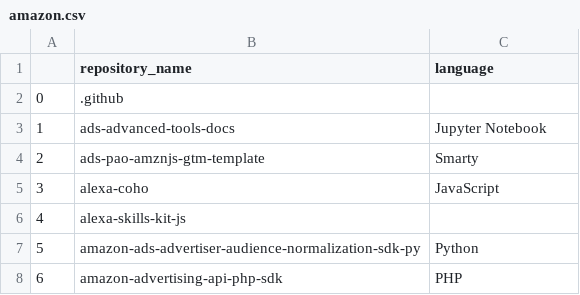
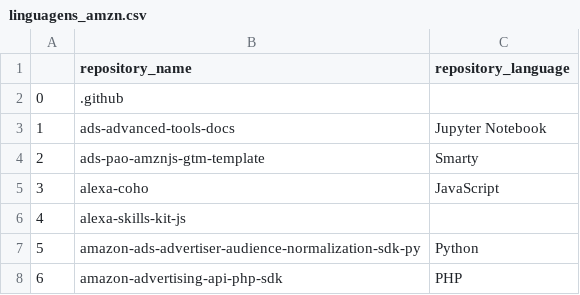
Before and after one commit to fFukurou/DataEngineering, a CSV file: 01_requestsAPI/dados/linguagens_amzn.csv (was 01_requestsAPI/amazon.csv), drawn as a sheet; only a part is shown.

```diff
--- a/01_requestsAPI/amazon.csv
+++ b/01_requestsAPI/dados/linguagens_amzn.csv
@@ -1,2 +1,2 @@
-,repository_name,language
+,repository_name,repository_language
 0,.github,
```
Also changed, not shown: 12 other files.
